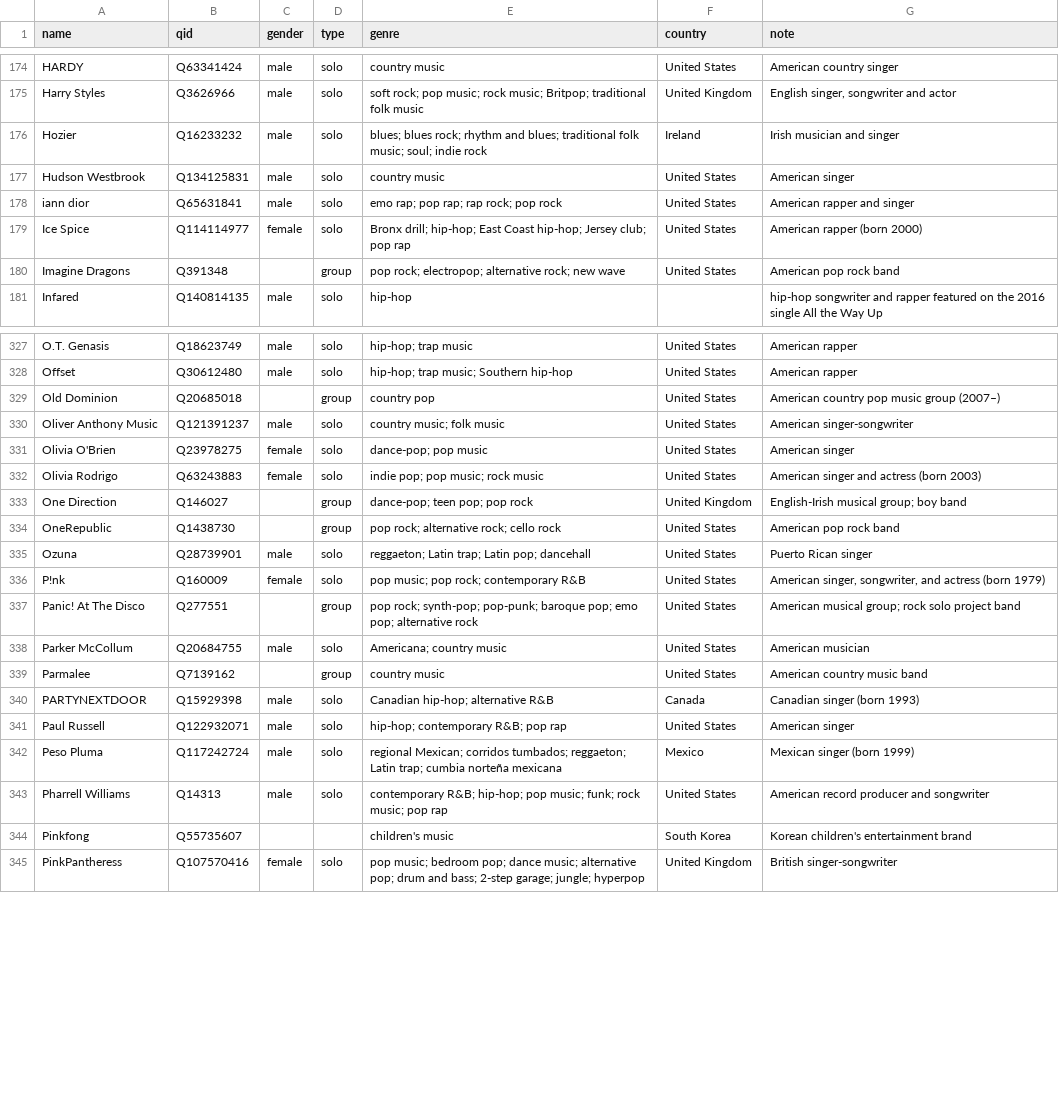
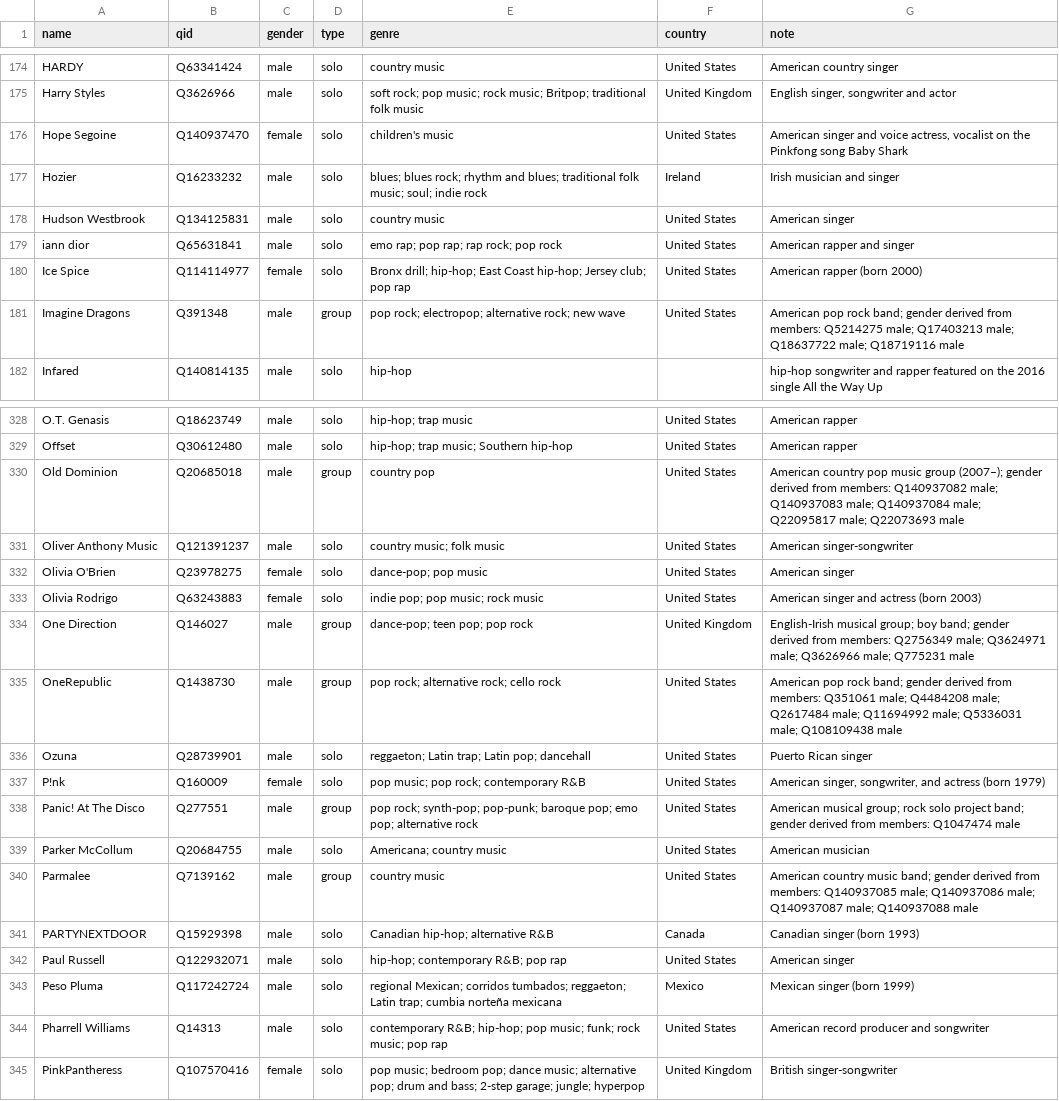
Before and after one commit to imacat/pop-fem-audit, a CSV file: data/captures/artists-wikidata.csv, drawn as a sheet; only a part is shown, gaps mark what is left out; the diff covers the shown part only.

```diff
--- a/data/captures/artists-wikidata.csv
+++ b/data/captures/artists-wikidata.csv
@@ -175,2 +175,3 @@ HARDY,Q63341424,male,solo,country music,United States,American country singer
 Harry Styles,Q3626966,male,solo,soft rock; pop music; rock music; Britpop; traditional folk music,United Kingdom,"English singer, songwriter and actor"
+Hope Segoine,Q140937470,female,solo,children's music,United States,"American singer and voice actress, vocalist on the Pinkfong song Baby Shark"
 Hozier,Q16233232,male,solo,blues; blues rock; rhythm and blues; traditional folk music; soul; indie rock,Ireland,Irish musician and singer
@@ -179,3 +180,3 @@ iann dior,Q65631841,male,solo,emo rap; pop rap; rap rock; pop rock,United States
 Ice Spice,Q114114977,female,solo,Bronx drill; hip-hop; East Coast hip-hop; Jersey club; pop rap,United States,American rapper (born 2000)
-Imagine Dragons,Q391348,,group,pop rock; electropop; alternative rock; new wave,United States,American pop rock band
+Imagine Dragons,Q391348,male,group,pop rock; electropop; alternative rock; new wave,United States,American pop rock band; gender derived from members: Q5214275 male; Q17403213 male; Q18637722 male; Q18719116 male
 Infared,Q140814135,male,solo,hip-hop,,hip-hop songwriter and rapper featured on the 2016 single All the Way Up
@@ -328,3 +329,3 @@ O.T. Genasis,Q18623749,male,solo,hip-hop; trap music,United States,American rapp
 Offset,Q30612480,male,solo,hip-hop; trap music; Southern hip-hop,United States,American rapper
-Old Dominion,Q20685018,,group,country pop,United States,American country pop music group (2007–)
+Old Dominion,Q20685018,male,group,country pop,United States,American country pop music group (2007–); gender derived from members: Q140937082 male; Q140937083 male; Q140937084 male; Q22095817 male; Q22073693 male
 Oliver Anthony Music,Q121391237,male,solo,country music; folk music,United States,American singer-songwriter
@@ -332,9 +333,9 @@ Olivia O'Brien,Q23978275,female,solo,dance-pop; pop music,United States,American
 Olivia Rodrigo,Q63243883,female,solo,indie pop; pop music; rock music,United States,American singer and actress (born 2003)
-One Direction,Q146027,,group,dance-pop; teen pop; pop rock,United Kingdom,English-Irish musical group; boy band
-OneRepublic,Q1438730,,group,pop rock; alternative rock; cello rock,United States,American pop rock band
+One Direction,Q146027,male,group,dance-pop; teen pop; pop rock,United Kingdom,English-Irish musical group; boy band; gender derived from members: Q2756349 male; Q3624971 male; Q3626966 male; Q775231 male
+OneRepublic,Q1438730,male,group,pop rock; alternative rock; cello rock,United States,American pop rock band; gender derived from members: Q351061 male; Q4484208 male; Q2617484 male; Q11694992 male; Q5336031 male; Q108109438 male
 Ozuna,Q28739901,male,solo,reggaeton; Latin trap; Latin pop; dancehall,United States,Puerto Rican singer
 P!nk,Q160009,female,solo,pop music; pop rock; contemporary R&B,United States,"American singer, songwriter, and actress (born 1979)"
-Panic! At The Disco,Q277551,,group,pop rock; synth-pop; pop-punk; baroque pop; emo pop; alternative rock,United States,American musical group; rock solo project band
+Panic! At The Disco,Q277551,male,group,pop rock; synth-pop; pop-punk; baroque pop; emo pop; alternative rock,United States,American musical group; rock solo project band; gender derived from members: Q1047474 male
 Parker McCollum,Q20684755,male,solo,Americana; country music,United States,American musician
-Parmalee,Q7139162,,group,country music,United States,American country music band
+Parmalee,Q7139162,male,group,country music,United States,American country music band; gender derived from members: Q140937085 male; Q140937086 male; Q140937087 male; Q140937088 male
 PARTYNEXTDOOR,Q15929398,male,solo,Canadian hip-hop; alternative R&B,Canada,Canadian singer (born 1993)
@@ -343,3 +344,2 @@ Peso Pluma,Q117242724,male,solo,regional Mexican; corridos tumbados; reggaeton;
 Pharrell Williams,Q14313,male,solo,contemporary R&B; hip-hop; pop music; funk; rock music; pop rap,United States,American record producer and songwriter
-Pinkfong,Q55735607,,,children's music,South Korea,Korean children's entertainment brand
 PinkPantheress,Q107570416,female,solo,pop music; bedroom pop; dance music; alternative pop; drum and bass; 2-step garage; jungle; hyperpop,United Kingdom,British singer-songwriter
```
Also changed, not shown: 82 edited cells elsewhere in this file, data/derived/artists.csv, data/derived/songs.csv, 5 other files.
